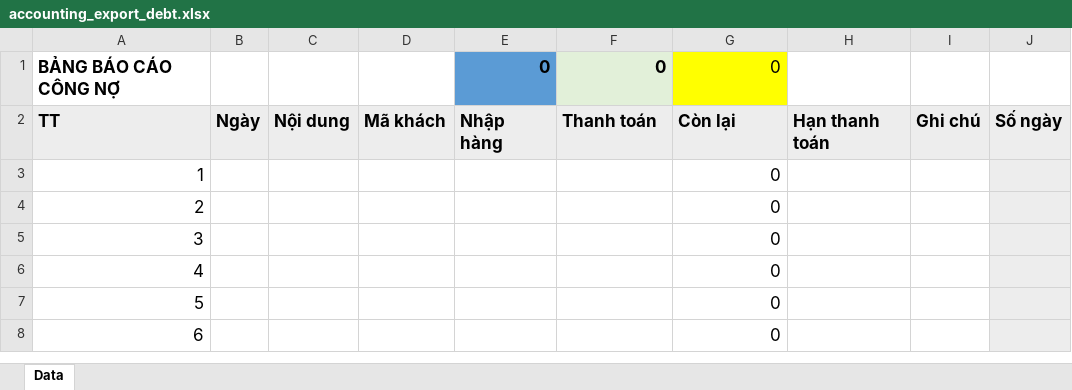
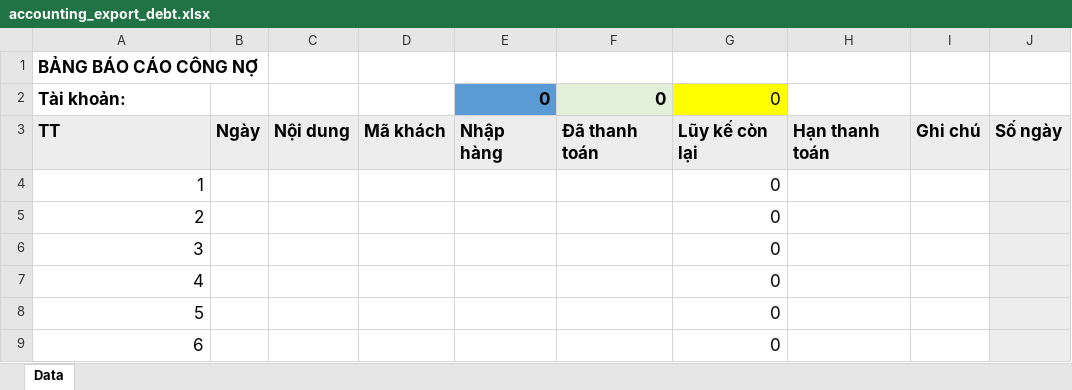
Before and after one commit to szen7dev/trixgo-cbs-micro, an Excel workbook: files/templates/excels/accounting_export_debt.xlsx, sheet Data, drawn as a sheet; only a part is shown; values as stored, in another font and other column widths than the file's, no borders; addresses are those after the commit; the diff names each change by its address in the sheet, - before the commit and + after, or states it on an @@ line.

```diff
--- a/files/templates/excels/accounting_export_debt.xlsx (sheet Data)
+++ b/files/templates/excels/accounting_export_debt.xlsx (sheet Data)
+row 1: BẢNG BÁO CÁO CÔNG NỢ
@@ column A renumbered in row 2 @@
-F3: Thanh toán
+F3: Đã thanh toán
-G3: Còn lại
+G3: Lũy kế còn lại
```
Also changed, not shown: formulas that keep their value, 6 other files.
